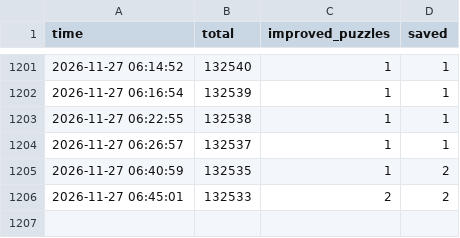
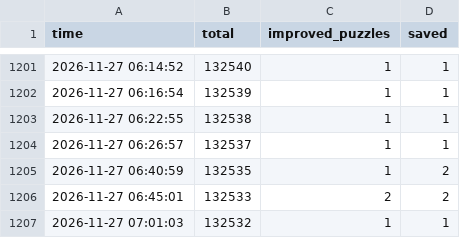
Before and after one commit to Chan-b0b/Santa2026, a CSV file: board/history.csv, drawn as a sheet; only a part is shown, gaps mark what is left out.

```diff
--- a/board/history.csv
+++ b/board/history.csv
@@ -1206 +1206,2 @@ time,total,improved_puzzles,saved
 2026-11-27 06:45:01,132533,2,2
+2026-11-27 07:01:03,132532,1,1
```
Also changed, not shown: board/approaches.csv, board/matrix.csv, 1 other file.
